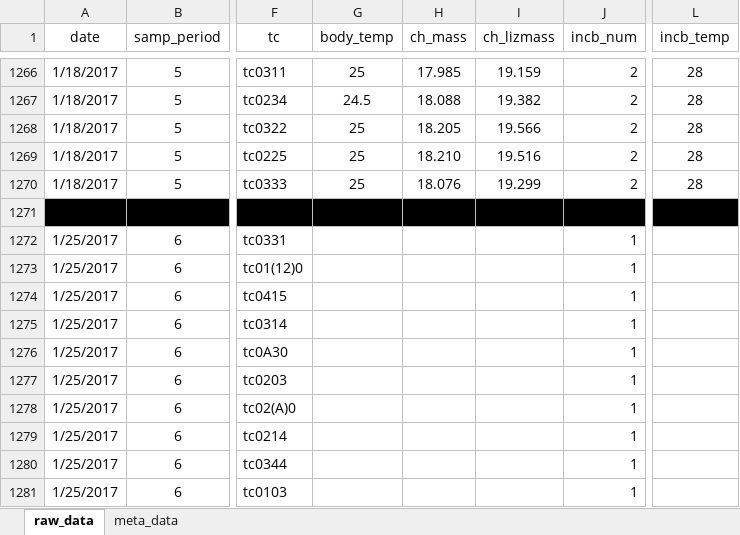
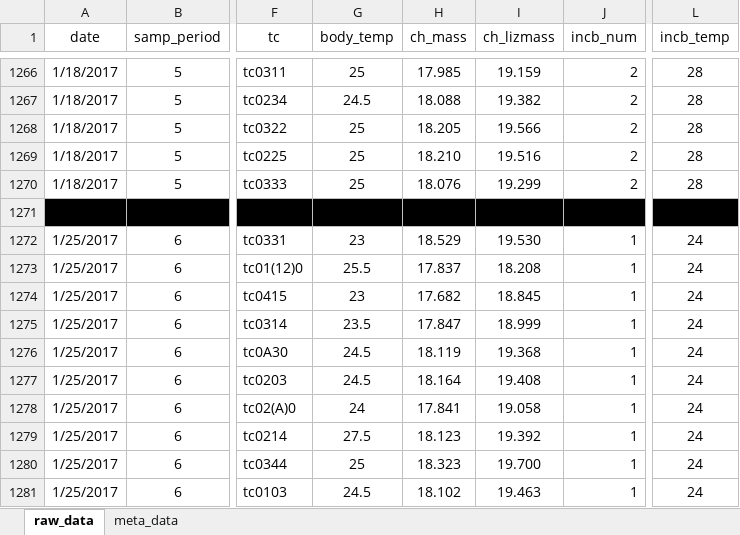
Before and after one commit to daniel1noble/smrrxn, an Excel workbook: data/ldeli_integrate.xlsx, sheet raw_data, drawn as a sheet; only a part is shown, gaps mark what is left out; values as stored, in another font and other column widths than the file's, no borders; the diff covers the shown part only; the diff names each change by its address in the sheet, - before the commit and + after, or states it on an @@ line.

Commit message:
Entered temp and mass data for 16/1/17

```diff
--- a/data/ldeli_integrate.xlsx (sheet raw_data)
+++ b/data/ldeli_integrate.xlsx (sheet raw_data)
-G1272 (body_temp): (empty)
+G1272 (body_temp): 23
-H1272 (ch_mass): (empty)
+H1272 (ch_mass): 18.529
-I1272 (ch_lizmass): (empty)
+I1272 (ch_lizmass): 19.530
-L1272:L1281 (incb_temp): (empty)
+L1272:L1281 (incb_temp): 24
-G1273 (body_temp): (empty)
+G1273 (body_temp): 25.5
-H1273 (ch_mass): (empty)
+H1273 (ch_mass): 17.837
-I1273 (ch_lizmass): (empty)
+I1273 (ch_lizmass): 18.208
-G1274 (body_temp): (empty)
+G1274 (body_temp): 23
-H1274 (ch_mass): (empty)
+H1274 (ch_mass): 17.682
-I1274 (ch_lizmass): (empty)
+I1274 (ch_lizmass): 18.845
-G1275 (body_temp): (empty)
+G1275 (body_temp): 23.5
-H1275 (ch_mass): (empty)
+H1275 (ch_mass): 17.847
-I1275 (ch_lizmass): (empty)
+I1275 (ch_lizmass): 18.999
-G1276:G1277 (body_temp): (empty)
+G1276:G1277 (body_temp): 24.5
-H1276 (ch_mass): (empty)
+H1276 (ch_mass): 18.119
-I1276 (ch_lizmass): (empty)
+I1276 (ch_lizmass): 19.368
-H1277 (ch_mass): (empty)
+H1277 (ch_mass): 18.164
-I1277 (ch_lizmass): (empty)
+I1277 (ch_lizmass): 19.408
-G1278 (body_temp): (empty)
+G1278 (body_temp): 24
-H1278 (ch_mass): (empty)
+H1278 (ch_mass): 17.841
-I1278 (ch_lizmass): (empty)
+I1278 (ch_lizmass): 19.058
-G1279 (body_temp): (empty)
+G1279 (body_temp): 27.5
-H1279 (ch_mass): (empty)
+H1279 (ch_mass): 18.123
-I1279 (ch_lizmass): (empty)
+I1279 (ch_lizmass): 19.392
-G1280 (body_temp): (empty)
+G1280 (body_temp): 25
-H1280 (ch_mass): (empty)
+H1280 (ch_mass): 18.323
-I1280 (ch_lizmass): (empty)
+I1280 (ch_lizmass): 19.700
-G1281 (body_temp): (empty)
+G1281 (body_temp): 24.5
-H1281 (ch_mass): (empty)
+H1281 (ch_mass): 18.102
-I1281 (ch_lizmass): (empty)
+I1281 (ch_lizmass): 19.463
```
Also changed, not shown: 279 edited cells elsewhere in this sheet.
